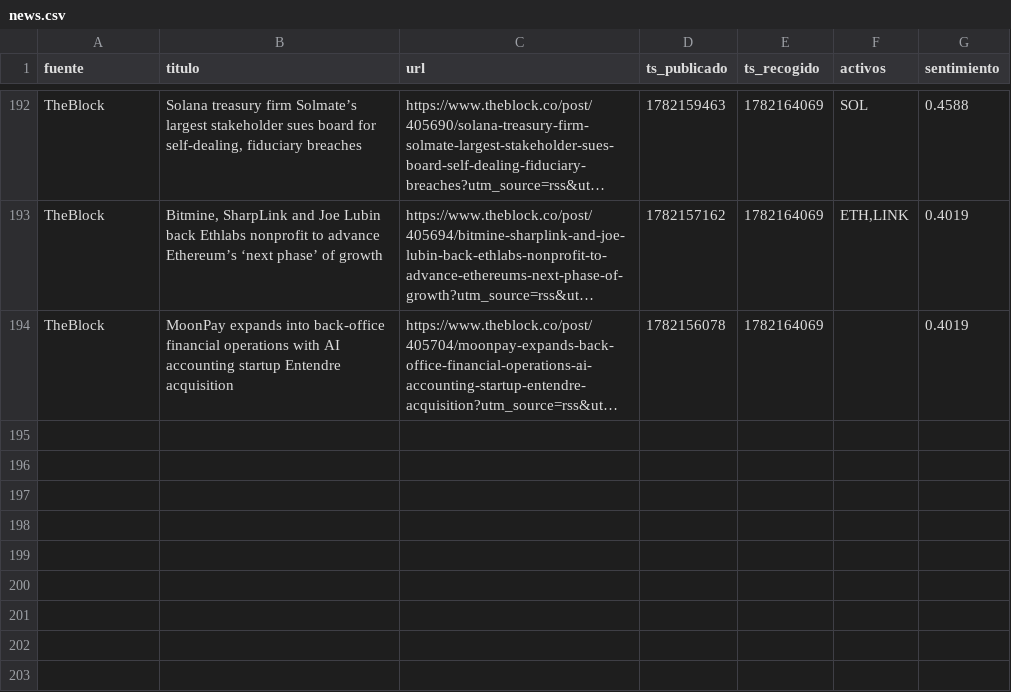
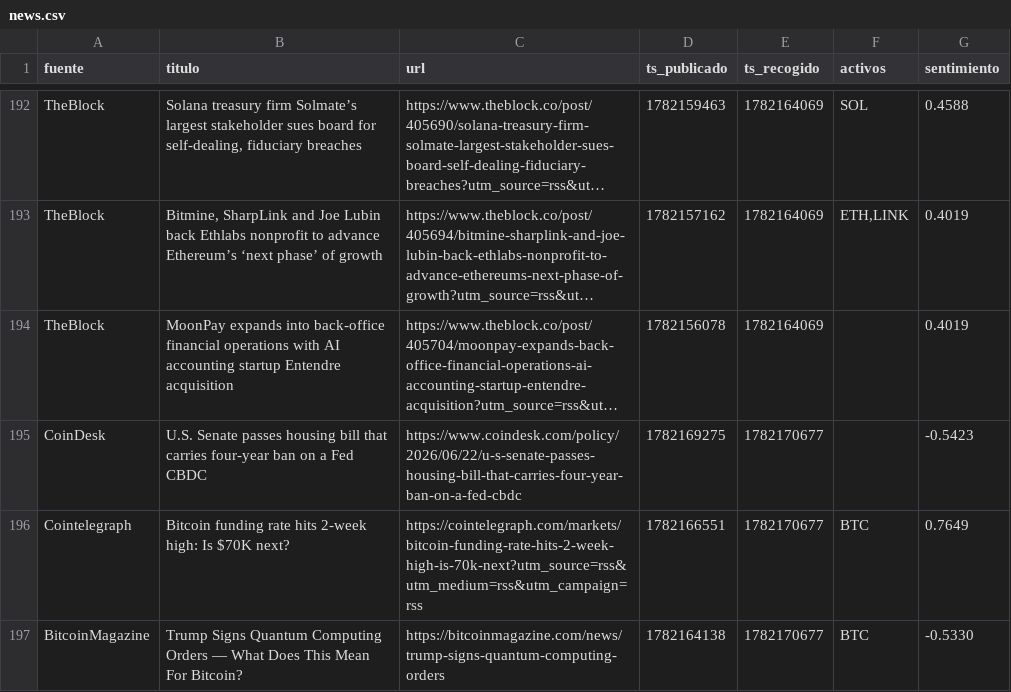
Before and after one commit to marcosgcuenta1/trading-bot, a CSV file: data/news.csv, drawn as a sheet; only a part is shown, gaps mark what is left out; long unchanged cells end in …; the diff names each change by its address in the sheet, - before the commit and + after, or states it on an @@ line.

```diff
--- a/data/news.csv
+++ b/data/news.csv
+row 195: CoinDesk | U.S. Senate passes housing bill that carries four-year ban on a Fed CBDC | https://www.coindesk.com/policy/2026/06/22/u-s-senate-passes-housing-bill-that-carries-four-year-ban-on-a-fed-cbdc | 1782169275 | 1782170677 |  | -0.5423
+row 196: Cointelegraph | Bitcoin funding rate hits 2-week high: Is $70K next? | https://cointelegraph.com/markets/bitcoin-funding-rate-hits-2-week-high-is-70k-next?utm_source=rss&utm_medium=rss&utm_campaign=rss | 1782166551 | 1782170677 | BTC | 0.7649
+row 197: BitcoinMagazine | Trump Signs Quantum Computing Orders — What Does This Mean For Bitcoin? | https://bitcoinmagazine.com/news/trump-signs-quantum-computing-orders | 1782164138 | 1782170677 | BTC | -0.5330
```
